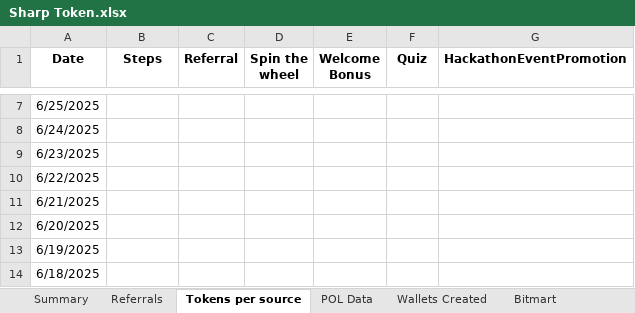
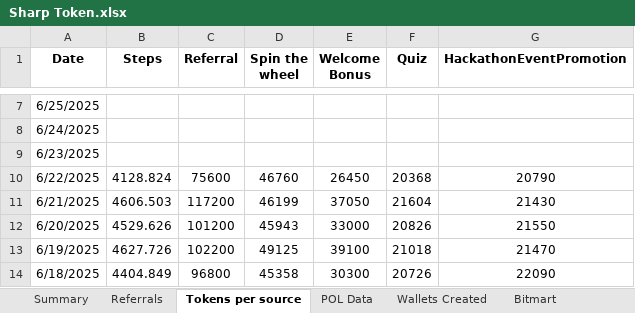
Before and after one commit to Rohit-Gupta-Web3/Sharp-Reports-AllTime, an Excel workbook: Sharp Token.xlsx, sheet Tokens per source, drawn as a sheet; only a part is shown, gaps mark what is left out; values as stored, in another font and other column widths than the file's, no borders; the diff covers the shown part only; the diff names each change by its address in the sheet, - before the commit and + after, or states it on an @@ line.

```diff
--- a/Sharp Token.xlsx (sheet Tokens per source)
+++ b/Sharp Token.xlsx (sheet Tokens per source)
-B10 (Steps): (empty)
+B10 (Steps): 4128.824
-C10 (Referral): (empty)
+C10 (Referral): 75600
-D10 (Spin the wheel): (empty)
+D10 (Spin the wheel): 46760
-E10 (Welcome Bonus): (empty)
+E10 (Welcome Bonus): 26450
-F10 (Quiz): (empty)
+F10 (Quiz): 20368
-G10 (HackathonEventPromotion): (empty)
+G10 (HackathonEventPromotion): 20790
-B11 (Steps): (empty)
+B11 (Steps): 4606.503
-C11 (Referral): (empty)
+C11 (Referral): 117200
-D11 (Spin the wheel): (empty)
+D11 (Spin the wheel): 46199
-E11 (Welcome Bonus): (empty)
+E11 (Welcome Bonus): 37050
-F11 (Quiz): (empty)
+F11 (Quiz): 21604
-G11 (HackathonEventPromotion): (empty)
+G11 (HackathonEventPromotion): 21430
-B12 (Steps): (empty)
+B12 (Steps): 4529.626
-C12 (Referral): (empty)
+C12 (Referral): 101200
-D12 (Spin the wheel): (empty)
+D12 (Spin the wheel): 45943
-E12 (Welcome Bonus): (empty)
+E12 (Welcome Bonus): 33000
-F12 (Quiz): (empty)
+F12 (Quiz): 20826
-G12 (HackathonEventPromotion): (empty)
+G12 (HackathonEventPromotion): 21550
-B13 (Steps): (empty)
+B13 (Steps): 4627.726
-C13 (Referral): (empty)
+C13 (Referral): 102200
-D13 (Spin the wheel): (empty)
+D13 (Spin the wheel): 49125
-E13 (Welcome Bonus): (empty)
+E13 (Welcome Bonus): 39100
-F13 (Quiz): (empty)
+F13 (Quiz): 21018
-G13 (HackathonEventPromotion): (empty)
+G13 (HackathonEventPromotion): 21470
-B14 (Steps): (empty)
+B14 (Steps): 4404.849
-C14 (Referral): (empty)
+C14 (Referral): 96800
-D14 (Spin the wheel): (empty)
+D14 (Spin the wheel): 45358
-E14 (Welcome Bonus): (empty)
+E14 (Welcome Bonus): 30300
-F14 (Quiz): (empty)
+F14 (Quiz): 20726
-G14 (HackathonEventPromotion): (empty)
+G14 (HackathonEventPromotion): 22090
```
Also changed, not shown: 12 edited cells elsewhere in this sheet, sheet Referrals, sheet Wallets Created, sheet Summary, sheet POL Data.
